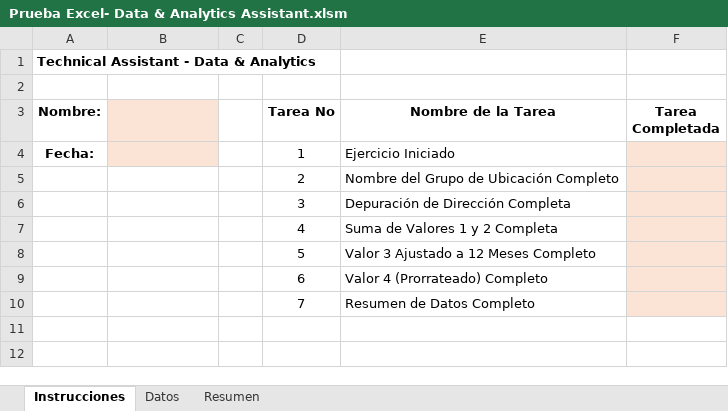
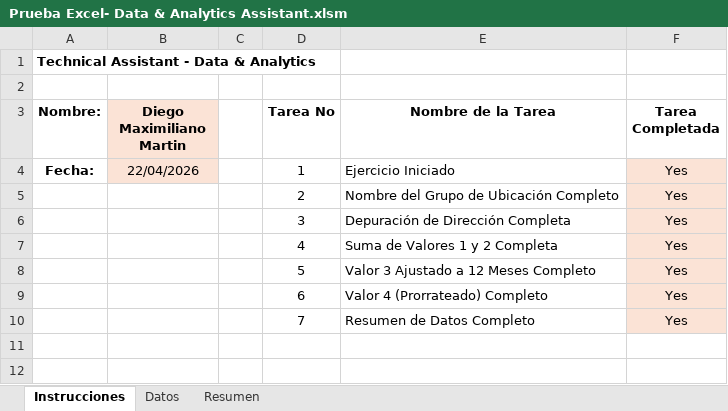
Before and after one commit to Diegomm91/Excel-Data-Pipeline-Python, an Excel workbook: Prueba Excel- Data & Analytics Assistant.xlsm, sheet Instrucciones, drawn as a sheet; only a part is shown; values as stored, in another font and other column widths than the file's, no borders; charts and pictures and conditional formats not drawn; the diff names each change by its address in the sheet, - before the commit and + after, or states it on an @@ line.

```diff
--- a/Prueba Excel- Data & Analytics Assistant.xlsm (sheet Instrucciones)
+++ b/Prueba Excel- Data & Analytics Assistant.xlsm (sheet Instrucciones)
-B3: (empty)
+B3: Diego Maximiliano Martin
-B4 (Diego Maximiliano Martin): (empty)
+B4 (Diego Maximiliano Martin): 22/04/2026
-F4:F10 (Tarea Completada): (empty)
+F4:F10 (Tarea Completada): Yes
```
Also changed, not shown: sheet Datos, sheet Resumen, charts or pictures, 4 other files.
